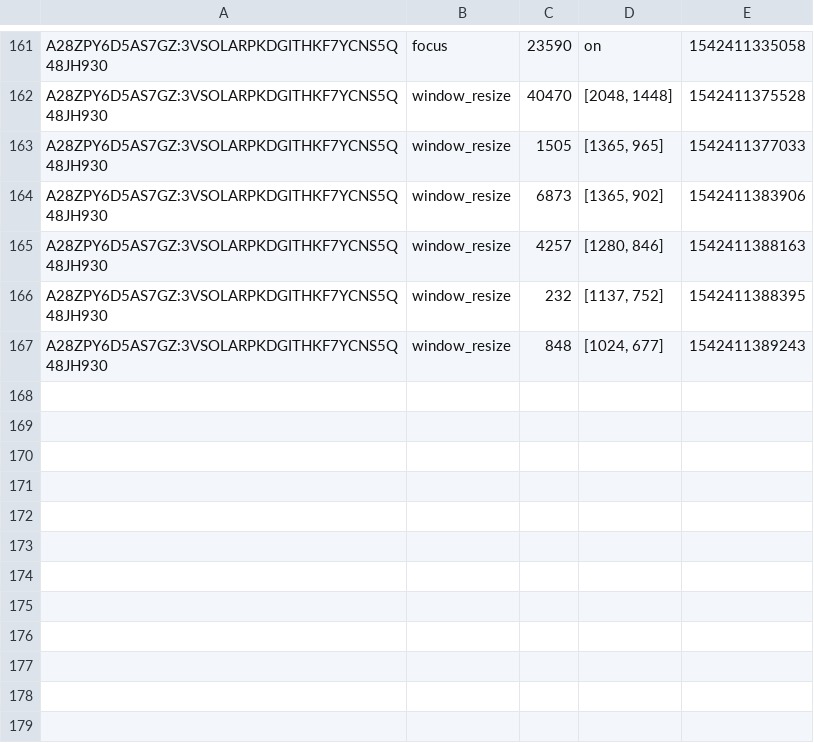
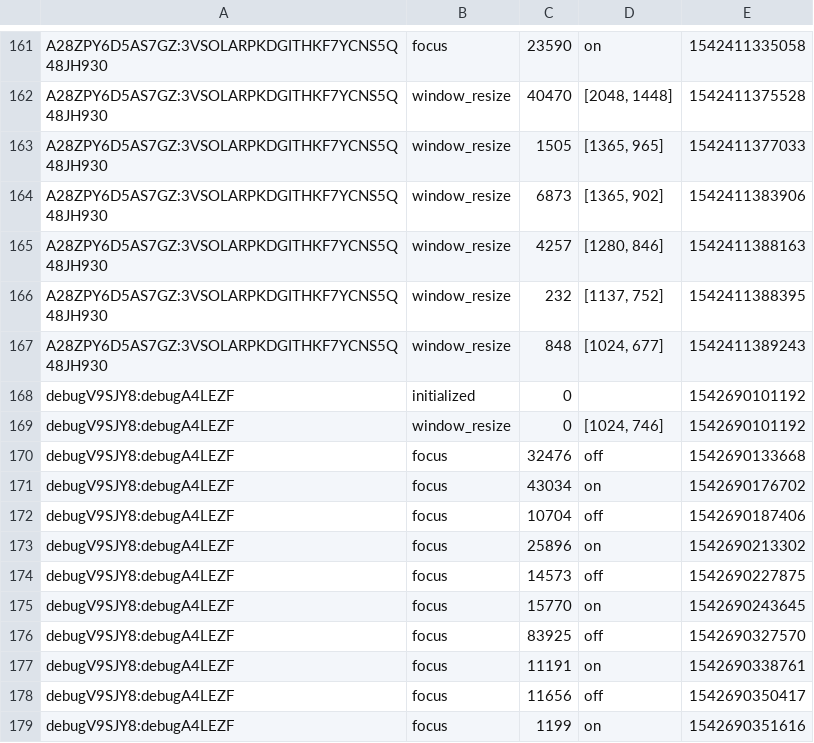
Before and after one commit to amandasongmm/economic_face_perception, a CSV file: ptdir/eventdata.csv, drawn as a sheet; only a part is shown, gaps mark what is left out; the diff names each change by its address in the sheet, - before the commit and + after, or states it on an @@ line.

```diff
--- a/ptdir/eventdata.csv
+++ b/ptdir/eventdata.csv
+row 168: debugV9SJY8:debugA4LEZF | initialized | 0 |  | 1542690101192
+row 169: debugV9SJY8:debugA4LEZF | window_resize | 0 | [1024, 746] | 1542690101192
+row 170: debugV9SJY8:debugA4LEZF | focus | 32476 | off | 1542690133668
+row 171: debugV9SJY8:debugA4LEZF | focus | 43034 | on | 1542690176702
+row 172: debugV9SJY8:debugA4LEZF | focus | 10704 | off | 1542690187406
+row 173: debugV9SJY8:debugA4LEZF | focus | 25896 | on | 1542690213302
+row 174: debugV9SJY8:debugA4LEZF | focus | 14573 | off | 1542690227875
+row 175: debugV9SJY8:debugA4LEZF | focus | 15770 | on | 1542690243645
+row 176: debugV9SJY8:debugA4LEZF | focus | 83925 | off | 1542690327570
+row 177: debugV9SJY8:debugA4LEZF | focus | 11191 | on | 1542690338761
+row 178: debugV9SJY8:debugA4LEZF | focus | 11656 | off | 1542690350417
+row 179: debugV9SJY8:debugA4LEZF | focus | 1199 | on | 1542690351616
```
Also changed, not shown: 5 other files.
